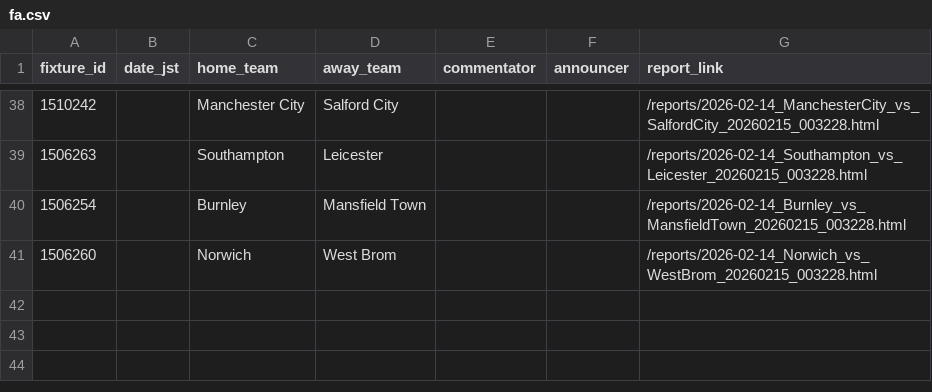
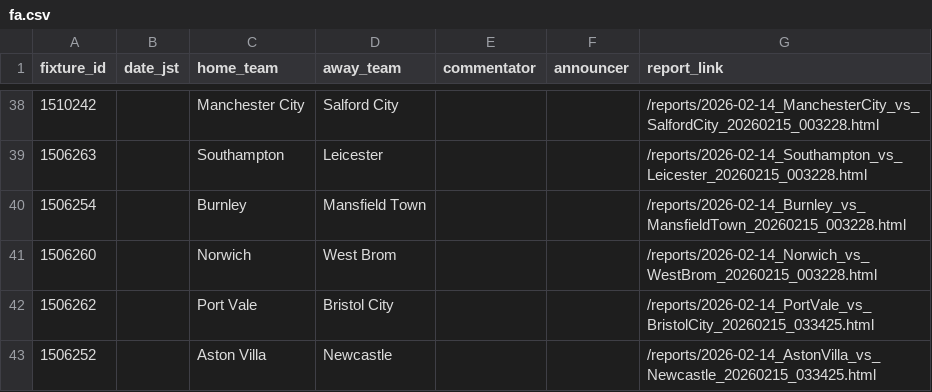
Before and after one commit to igrekplus/football-delay-watching, a CSV file: settings/calendar/fa.csv, drawn as a sheet; only a part is shown, gaps mark what is left out; the diff names each change by its address in the sheet, - before the commit and + after, or states it on an @@ line.

```diff
--- a/settings/calendar/fa.csv
+++ b/settings/calendar/fa.csv
+row 42: 1506262 |  | Port Vale | Bristol City |  |  | /reports/2026-02-14_PortVale_vs_BristolCity_20260215_033425.html
+row 43: 1506252 |  | Aston Villa | Newcastle |  |  | /reports/2026-02-14_AstonVilla_vs_Newcastle_20260215_033425.html
```
Also changed, not shown: settings/calendar/laliga.csv.
